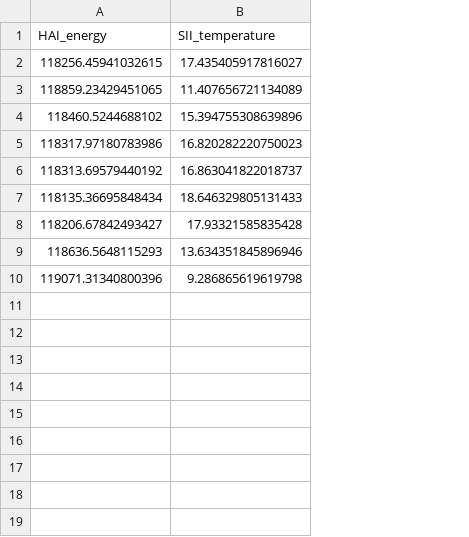
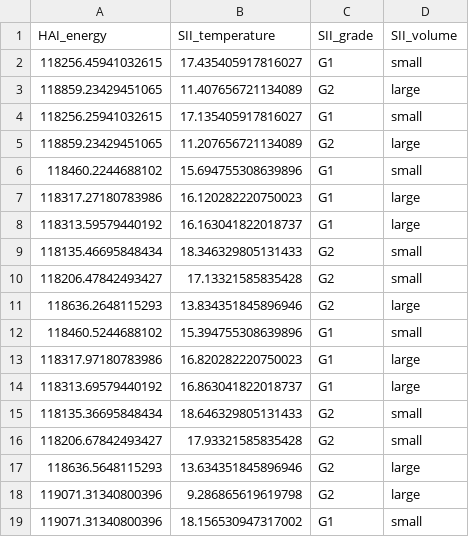
Before and after one commit to cheolypark/GMU_HMLP, a CSV file: HMLP_TOOL/projects/ROOT_MTheory_1/csv/HAI_energy.csv, drawn as a sheet; the diff names each change by its address in the sheet, - before the commit and + after, or states it on an @@ line.

```diff
--- a/HMLP_TOOL/projects/ROOT_MTheory_1/csv/HAI_energy.csv
+++ b/HMLP_TOOL/projects/ROOT_MTheory_1/csv/HAI_energy.csv
+column C (SII_grade), rows 2-3: G1 | G2; rows 12-18: G1 | G1 | G1 | G2 | G2 | G2 | G2
+column D (SII_volume), rows 2-3: small | large; rows 12-18: small | large | large | small | small | large | large
+row 4: 118256.25941032615 | 17.135405917816027 | G1 | small
+row 5: 118859.23429451065 | 11.207656721134089 | G2 | large
+row 6: 118460.2244688102 | 15.694755308639896 | G1 | small
+row 7: 118317.27180783986 | 16.120282220750023 | G1 | large
+row 8: 118313.59579440192 | 16.163041822018737 | G1 | large
+row 9: 118135.46695848434 | 18.346329805131433 | G2 | small
+row 10: 118206.47842493427 | 17.13321585835428 | G2 | small
+row 11: 118636.2648115293 | 13.834351845896946 | G2 | large
+row 19: 119071.31340800396 | 18.156530947317002 | G1 | small
```
Also changed, not shown: HMLP_TOOL/projects/ROOT_MTheory_1/csv/slabinput_item.csv, 20 other files.
